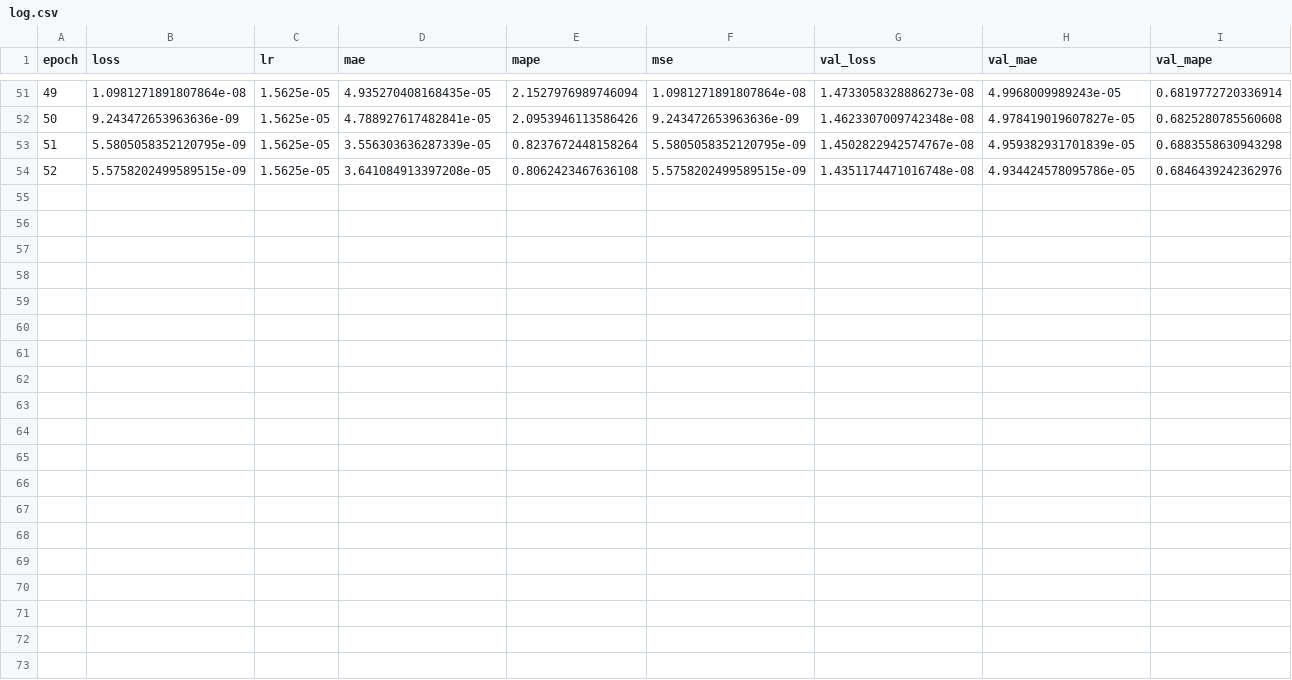
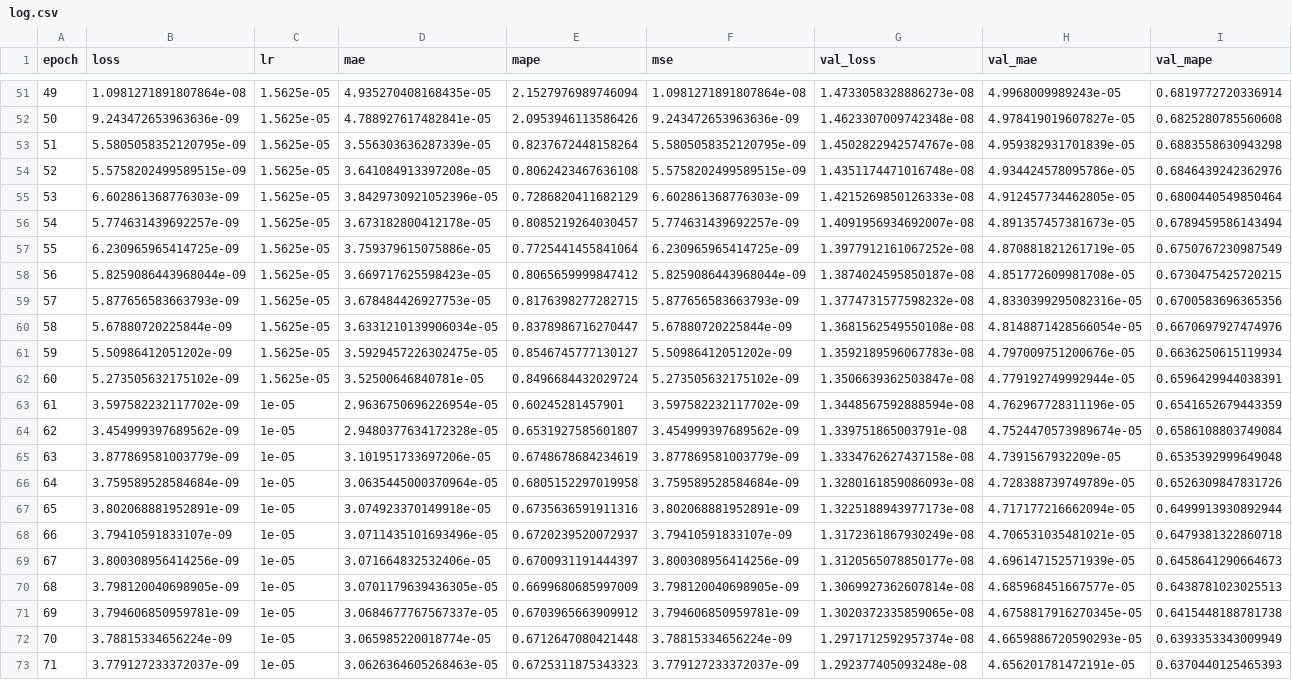
Before and after one commit to Nish171/Parametric_Roll_Detection, a CSV file: models/AQUA_RUNS/06/Training_log/log.csv, drawn as a sheet; only a part is shown, gaps mark what is left out; rows hold the shown columns only; the diff names each change by its address in the sheet, - before the commit and + after, or states it on an @@ line.

```diff
--- a/models/AQUA_RUNS/06/Training_log/log.csv
+++ b/models/AQUA_RUNS/06/Training_log/log.csv
+row 55: 53 | 6.602861368776303e-09 | 1.5625e-05 | 3.8429730921052396e-05 | 0.7286820411682129 | 6.602861368776303e-09 | 1.4215269850126333e-08 | 4.912457734462805e-05 | 0.6800440549850464
+row 56: 54 | 5.774631439692257e-09 | 1.5625e-05 | 3.673182800412178e-05 | 0.8085219264030457 | 5.774631439692257e-09 | 1.4091956934692007e-08 | 4.891357457381673e-05 | 0.6789459586143494
+row 57: 55 | 6.230965965414725e-09 | 1.5625e-05 | 3.759379615075886e-05 | 0.7725441455841064 | 6.230965965414725e-09 | 1.3977912161067252e-08 | 4.870881821261719e-05 | 0.6750767230987549
+row 58: 56 | 5.8259086443968044e-09 | 1.5625e-05 | 3.669717625598423e-05 | 0.8065659999847412 | 5.8259086443968044e-09 | 1.3874024595850187e-08 | 4.851772609981708e-05 | 0.6730475425720215
+row 59: 57 | 5.877656583663793e-09 | 1.5625e-05 | 3.678484426927753e-05 | 0.8176398277282715 | 5.877656583663793e-09 | 1.3774731577598232e-08 | 4.8330399295082316e-05 | 0.6700583696365356
+row 60: 58 | 5.67880720225844e-09 | 1.5625e-05 | 3.6331210139906034e-05 | 0.8378986716270447 | 5.67880720225844e-09 | 1.3681562549550108e-08 | 4.8148871428566054e-05 | 0.6670697927474976
+row 61: 59 | 5.50986412051202e-09 | 1.5625e-05 | 3.5929457226302475e-05 | 0.8546745777130127 | 5.50986412051202e-09 | 1.3592189596067783e-08 | 4.797009751200676e-05 | 0.6636250615119934
+row 62: 60 | 5.273505632175102e-09 | 1.5625e-05 | 3.52500646840781e-05 | 0.8496684432029724 | 5.273505632175102e-09 | 1.3506639362503847e-08 | 4.779192749992944e-05 | 0.6596429944038391
+row 63: 61 | 3.597582232117702e-09 | 1e-05 | 2.9636750696226954e-05 | 0.60245281457901 | 3.597582232117702e-09 | 1.3448567592888594e-08 | 4.762967728311196e-05 | 0.6541652679443359
+row 64: 62 | 3.454999397689562e-09 | 1e-05 | 2.9480377634172328e-05 | 0.6531927585601807 | 3.454999397689562e-09 | 1.339751865003791e-08 | 4.7524470573989674e-05 | 0.6586108803749084
+row 65: 63 | 3.877869581003779e-09 | 1e-05 | 3.101951733697206e-05 | 0.6748678684234619 | 3.877869581003779e-09 | 1.3334762627437158e-08 | 4.7391567932209e-05 | 0.6535392999649048
+row 66: 64 | 3.759589528584684e-09 | 1e-05 | 3.0635445000370964e-05 | 0.6805152297019958 | 3.759589528584684e-09 | 1.3280161859086093e-08 | 4.728388739749789e-05 | 0.6526309847831726
+row 67: 65 | 3.802068881952891e-09 | 1e-05 | 3.074923370149918e-05 | 0.6735636591911316 | 3.802068881952891e-09 | 1.3225188943977173e-08 | 4.717177216662094e-05 | 0.6499913930892944
+row 68: 66 | 3.79410591833107e-09 | 1e-05 | 3.0711435101693496e-05 | 0.6720239520072937 | 3.79410591833107e-09 | 1.3172361867930249e-08 | 4.706531035481021e-05 | 0.6479381322860718
+row 69: 67 | 3.800308956414256e-09 | 1e-05 | 3.071664832532406e-05 | 0.6700931191444397 | 3.800308956414256e-09 | 1.3120565078850177e-08 | 4.696147152571939e-05 | 0.6458641290664673
+row 70: 68 | 3.798120040698905e-09 | 1e-05 | 3.0701179639436305e-05 | 0.6699680685997009 | 3.798120040698905e-09 | 1.3069927362607814e-08 | 4.685968451667577e-05 | 0.6438781023025513
+row 71: 69 | 3.794606850959781e-09 | 1e-05 | 3.0684677767567337e-05 | 0.6703965663909912 | 3.794606850959781e-09 | 1.3020372335859065e-08 | 4.6758817916270345e-05 | 0.6415448188781738
+row 72: 70 | 3.78815334656224e-09 | 1e-05 | 3.065985220018774e-05 | 0.6712647080421448 | 3.78815334656224e-09 | 1.2971712592957374e-08 | 4.6659886720590293e-05 | 0.6393353343009949
+row 73: 71 | 3.779127233372037e-09 | 1e-05 | 3.0626364605268463e-05 | 0.6725311875343323 | 3.779127233372037e-09 | 1.292377405093248e-08 | 4.656201781472191e-05 | 0.6370440125465393
```
Also changed, not shown: models/AQUA_RUNS/07/Training_log/log.csv, models/AQUA_RUNS/08/Training_log/log.csv, 25 other files.
